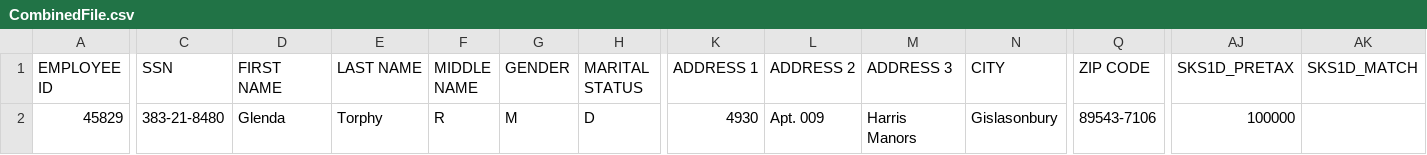
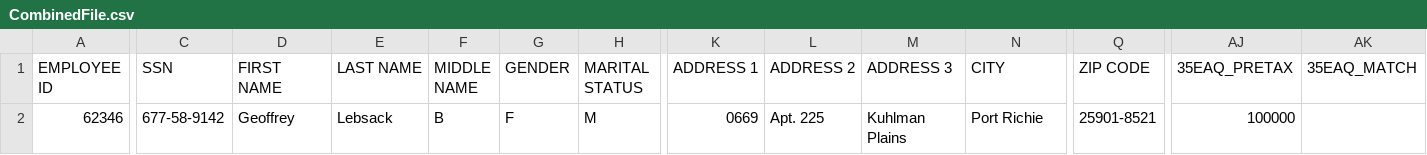
Before and after one commit to Partha-007/congruent-core-api-uat-automation, a CSV file: Loan/Templates/CombinedFile.csv, drawn as a sheet; only a part is shown, gaps mark what is left out; the diff names each change by its address in the sheet, - before the commit and + after, or states it on an @@ line.

```diff
--- a/Loan/Templates/CombinedFile.csv
+++ b/Loan/Templates/CombinedFile.csv
-AJ1: SKS1D_PRETAX
+AJ1: 35EAQ_PRETAX
-AK1: SKS1D_MATCH
+AK1: 35EAQ_MATCH
-A2 (EMPLOYEE ID): 45829
+A2 (EMPLOYEE ID): 62346
-C2 (SSN): 383-21-8480
+C2 (SSN): 677-58-9142
-D2 (FIRST NAME): Glenda
+D2 (FIRST NAME): Geoffrey
-E2 (LAST NAME): Torphy
+E2 (LAST NAME): Lebsack
-F2 (MIDDLE NAME): R
+F2 (MIDDLE NAME): B
-G2 (GENDER): M
+G2 (GENDER): F
-H2 (MARITAL STATUS): D
+H2 (MARITAL STATUS): M
-K2 (ADDRESS 1): 4930
+K2 (ADDRESS 1): 0669
-L2 (ADDRESS 2): Apt. 009
+L2 (ADDRESS 2): Apt. 225
-M2 (ADDRESS 3): Harris Manors
+M2 (ADDRESS 3): Kuhlman Plains
-N2 (CITY): Gislasonbury
+N2 (CITY): Port Richie
-Q2 (ZIP CODE): 89543-7106
+Q2 (ZIP CODE): 25901-8521
```
Also changed, not shown: Loan/Templates/LoanRepayment.csv, 6 other files.
